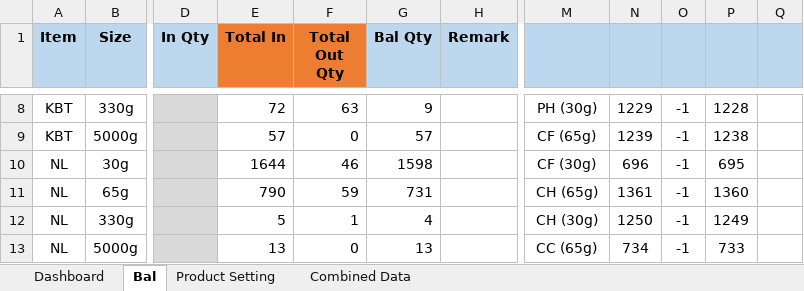
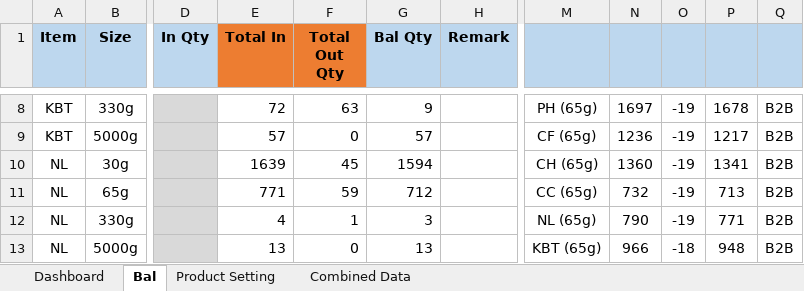
Before and after one commit to TKG-IT-team/Inventory-System, an Excel workbook: RealProgram.xlsm, sheet Bal, drawn as a sheet; only a part is shown, gaps mark what is left out; values as stored, in another font and other column widths than the file's, no borders; charts and pictures and conditional formats not drawn; the diff covers the shown part only; the diff names each change by its address in the sheet, - before the commit and + after, or states it on an @@ line.

```diff
--- a/RealProgram.xlsm (sheet Bal)
+++ b/RealProgram.xlsm (sheet Bal)
-M8: PH (30g)
+M8: PH (65g)
-N8: 1229
+N8: 1697
-O8:O12: -1
+O8:O12: -19
-P8: 1228
+P8: 1678
-Q8:Q13: (empty)
+Q8:Q13: B2B
-N9: 1239
+N9: 1236
-P9: 1238
+P9: 1217
-E10 (Total In): 1644
+E10 (Total In): 1639
-F10 (Total Out Qty): 46
+F10 (Total Out Qty): 45
-G10 (Bal Qty): 1598
+G10 (Bal Qty): 1594
-M10: CF (30g)
+M10: CH (65g)
-N10: 696
+N10: 1360
-P10: 695
+P10: 1341
-E11 (Total In): 790
+E11 (Total In): 771
-G11 (Bal Qty): 731
+G11 (Bal Qty): 712
-M11: CH (65g)
+M11: CC (65g)
-N11: 1361
+N11: 732
-P11: 1360
+P11: 713
-E12 (Total In): 5
+E12 (Total In): 4
-G12 (Bal Qty): 4
+G12 (Bal Qty): 3
-M12: CH (30g)
+M12: NL (65g)
-N12: 1250
+N12: 790
-P12: 1249
+P12: 771
-M13: CC (65g)
+M13: KBT (65g)
-N13: 734
+N13: 966
-O13: -1
+O13: -18
-P13: 733
+P13: 948
```
Also changed, not shown: other rows of this sheet, sheet Combined Data, 2 other files.
